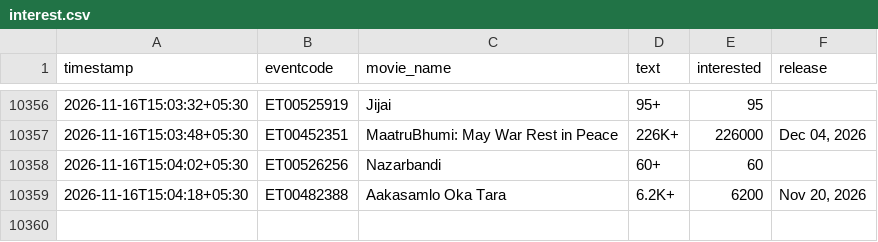
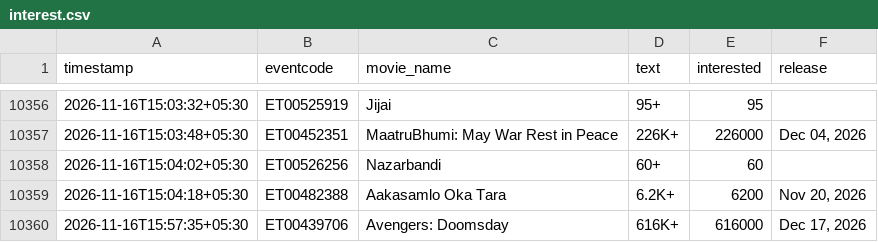
Before and after one commit to Venkyiiit756/hyd-movie-trends, a CSV file: data/interest.csv, drawn as a sheet; only a part is shown, gaps mark what is left out; the diff names each change by its address in the sheet, - before the commit and + after, or states it on an @@ line.

```diff
--- a/data/interest.csv
+++ b/data/interest.csv
+row 10360: 2026-11-16T15:57:35+05:30 | ET00439706 | Avengers: Doomsday | 616K+ | 616000 | Dec 17, 2026
```
Also changed, not shown: history/bouma.csv, history/dnk.csv, 14 other files.
